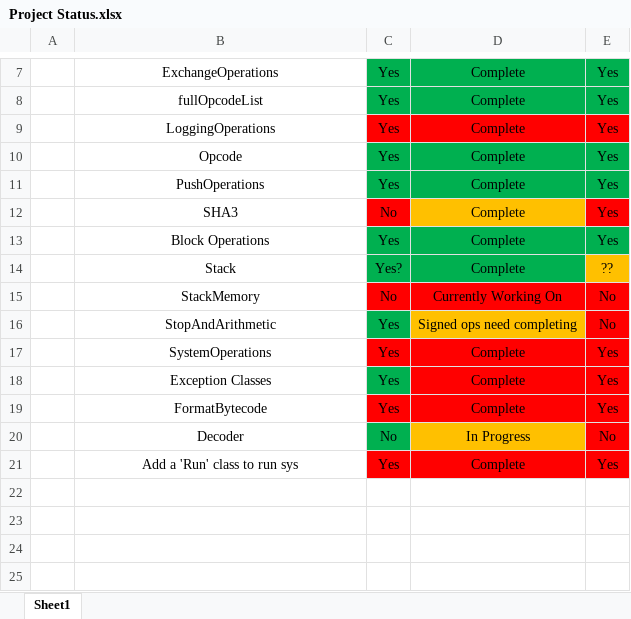
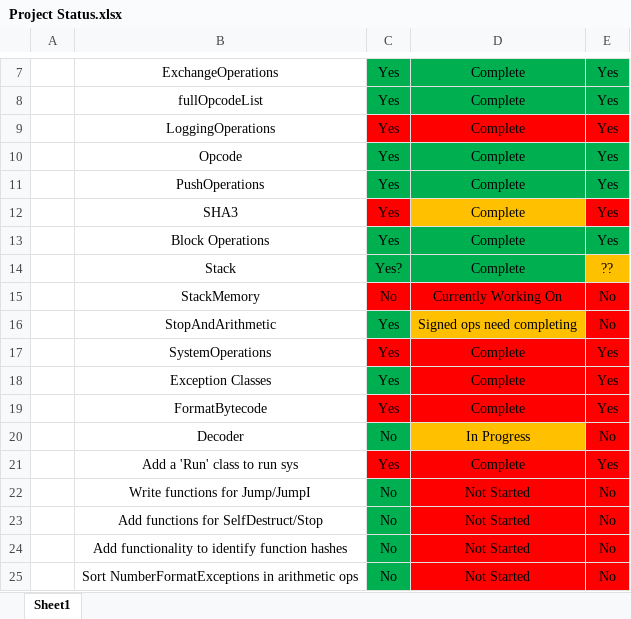
Before and after one commit to james-zafar/Static-Analysis-of-Smart-Contracts, an Excel workbook: Project Status.xlsx, sheet Sheet1, drawn as a sheet; only a part is shown, gaps mark what is left out; values as stored, in another font and other column widths than the file's, no borders; conditional formats not drawn; the diff names each change by its address in the sheet, - before the commit and + after, or states it on an @@ line.

Commit message:
Improved exception handling, decoder now fully functional

```diff
--- a/Project Status.xlsx (sheet Sheet1)
+++ b/Project Status.xlsx (sheet Sheet1)
-C12: No
+C12: Yes
+row 22:  | Write functions for Jump/JumpI | No | Not Started | No
+row 23:  | Add functions for SelfDestruct/Stop | No | Not Started | No
+row 24:  | Add functionality to identify function hashes | No | Not Started | No
+row 25:  | Sort NumberFormatExceptions in arithmetic ops | No | Not Started | No
```
Also changed, not shown: 10 other files.
